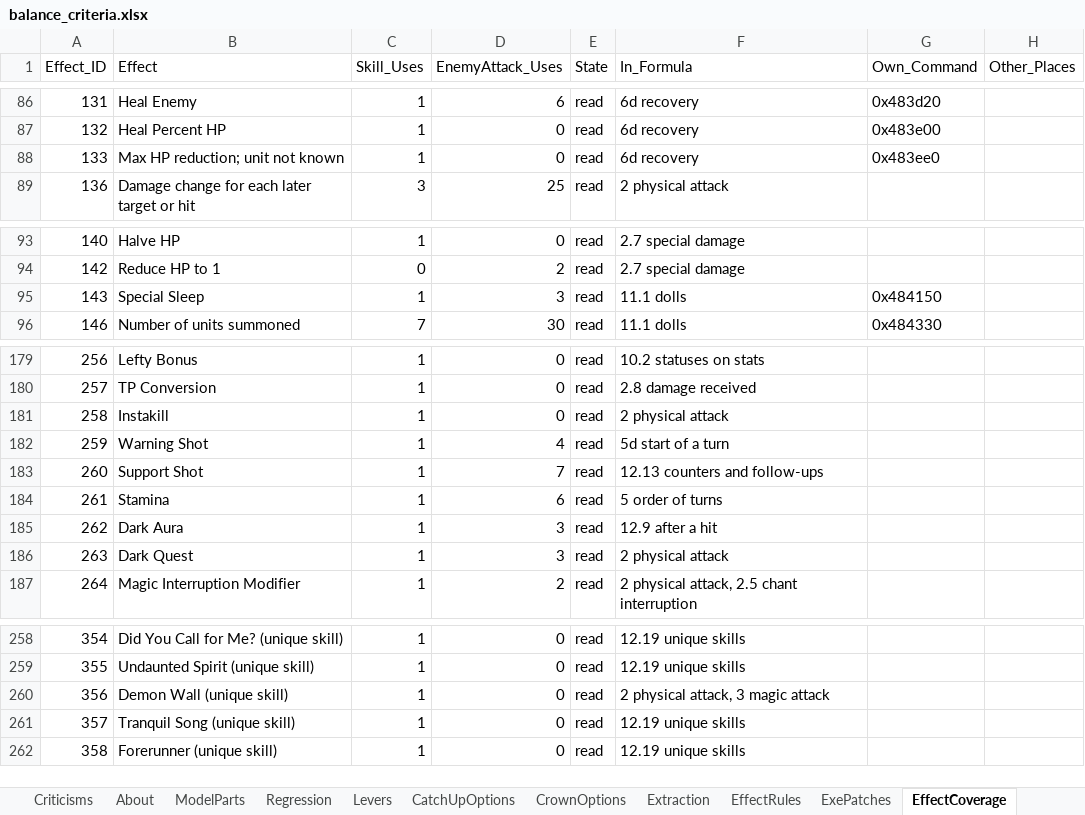
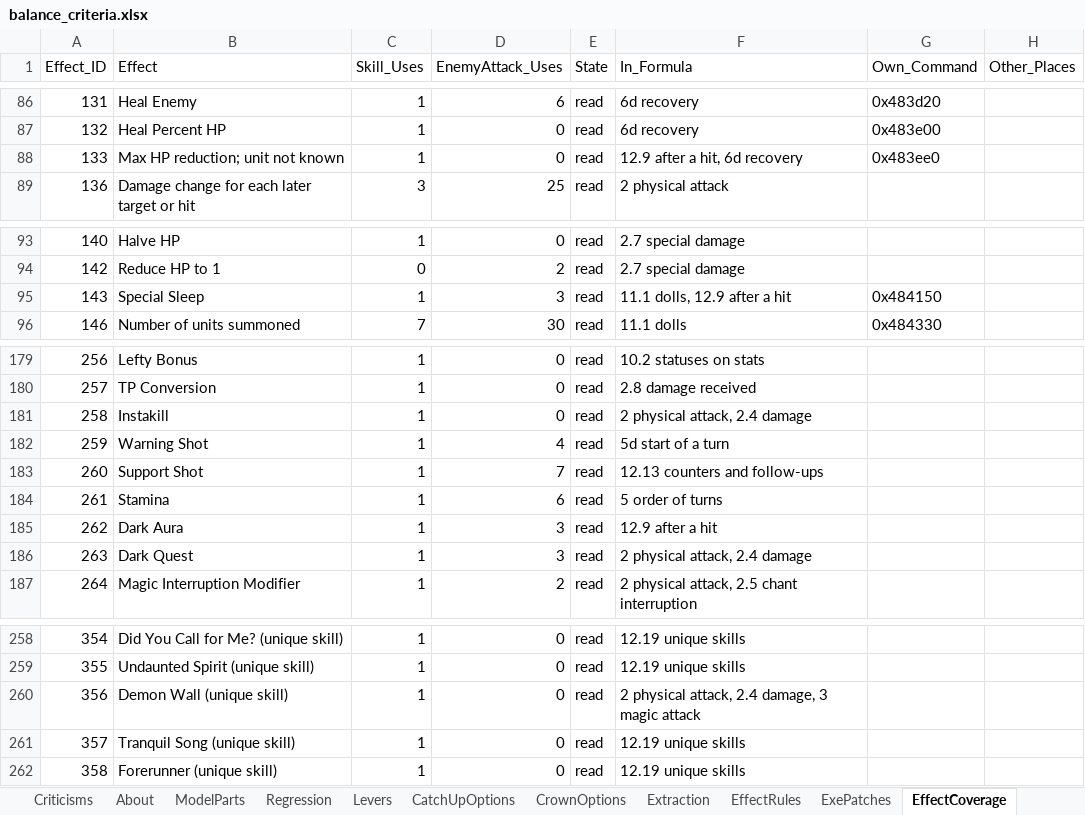
Before and after one commit to Asaad-E/DungeonTravelers_2_2_qol_balance_mod, an Excel workbook: mod_project/data_tables/balance_criteria.xlsx, sheet EffectCoverage, drawn as a sheet; only a part is shown, gaps mark what is left out; values as stored, in another font and other column widths than the file's, no borders; the diff names each change by its address in the sheet, - before the commit and + after, or states it on an @@ line.

Commit message:
feat: the battle acts on every effect of the player's skills (228/228)
- read and played: Sacrifice, Life Bringer, Megaton Press, Special
Sleep, units per doll skill, Murder, Dark Quest, Knock Down, Pretend,
Soul Seal, Demon Wall (no race test), Genjimaru, Enemies Flee - the
arrows of Star Dust Arrow, built by the doll function with hidden action
106 (A28) - effect 425 ends chant, songs, dances and dolls; a doll's
plain attack now takes its range - docs/FORMULAS.md 16.8; EffectRules;
assumptions A17 (linked skills) and A28 (arrows)

```diff
--- a/mod_project/data_tables/balance_criteria.xlsx (sheet EffectCoverage)
+++ b/mod_project/data_tables/balance_criteria.xlsx (sheet EffectCoverage)
-F88 (In_Formula): 6d recovery
+F88 (In_Formula): 12.9 after a hit, 6d recovery
-F95 (In_Formula): 11.1 dolls
+F95 (In_Formula): 11.1 dolls, 12.9 after a hit
-F181 (In_Formula): 2 physical attack
+F181 (In_Formula): 2 physical attack, 2.4 damage
-F186 (In_Formula): 2 physical attack
+F186 (In_Formula): 2 physical attack, 2.4 damage
-F260 (In_Formula): 2 physical attack, 3 magic attack
+F260 (In_Formula): 2 physical attack, 2.4 damage, 3 magic attack
```
Also changed, not shown: sheet EffectRules, mod_project/data_tables/sim_setup.xlsx, 7 other files.
